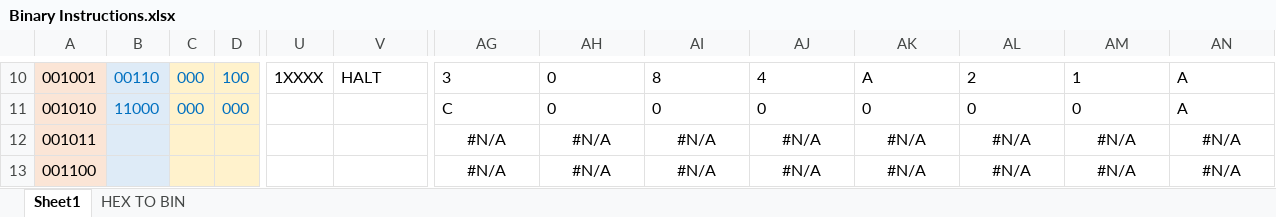
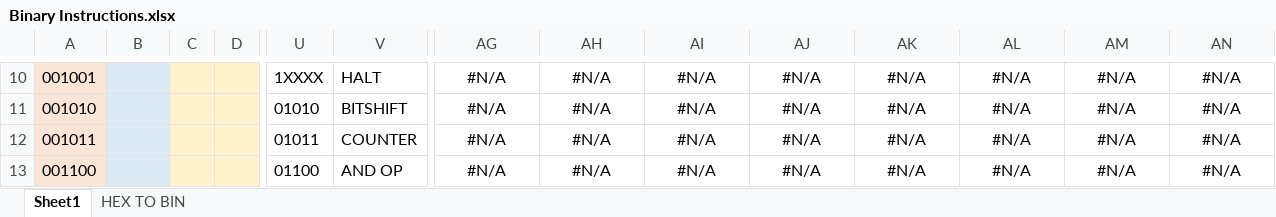
Before and after one commit to romanjan-das-2/CircuitDesign, an Excel workbook: Instructions/Binary Instructions.xlsx, sheet Sheet1, drawn as a sheet; only a part is shown, gaps mark what is left out; values as stored, in another font and other column widths than the file's, no borders; the diff covers the shown part only; the diff names each change by its address in the sheet, - before the commit and + after, or states it on an @@ line.

```diff
--- a/Instructions/Binary Instructions.xlsx (sheet Sheet1)
+++ b/Instructions/Binary Instructions.xlsx (sheet Sheet1)
-B10: 00110
+B10: (empty)
-C10:C11: 000
+C10:C11: (empty)
-D10: 100
+D10: (empty)
-AG10:AN11 alignment: left
+AG10:AN11 alignment: center
-AG10: 3
+AG10: #N/A
-AH10:AH11: 0
+AH10:AH11: #N/A
-AI10: 8
+AI10: #N/A
-AJ10: 4
+AJ10: #N/A
-AK10: A
+AK10: #N/A
-AL10: 2
+AL10: #N/A
-AM10: 1
+AM10: #N/A
-AN10:AN11: A
+AN10:AN11: #N/A
-B11: 11000
+B11: (empty)
-D11: 000
+D11: (empty)
-U11: (empty)
+U11: 01010
-V11: (empty)
+V11: BITSHIFT
-AG11: C
+AG11: #N/A
-AI11: 0
+AI11: #N/A
-AJ11: 0
+AJ11: #N/A
-AK11: 0
+AK11: #N/A
-AL11: 0
+AL11: #N/A
-AM11: 0
+AM11: #N/A
-U12: (empty)
+U12: 01011
-V12: (empty)
+V12: COUNTER
-U13: (empty)
+U13: 01100
-V13: (empty)
+V13: AND OP
```
Also changed, not shown: 322 edited cells and cell formats elsewhere in this sheet, 1 other file.
